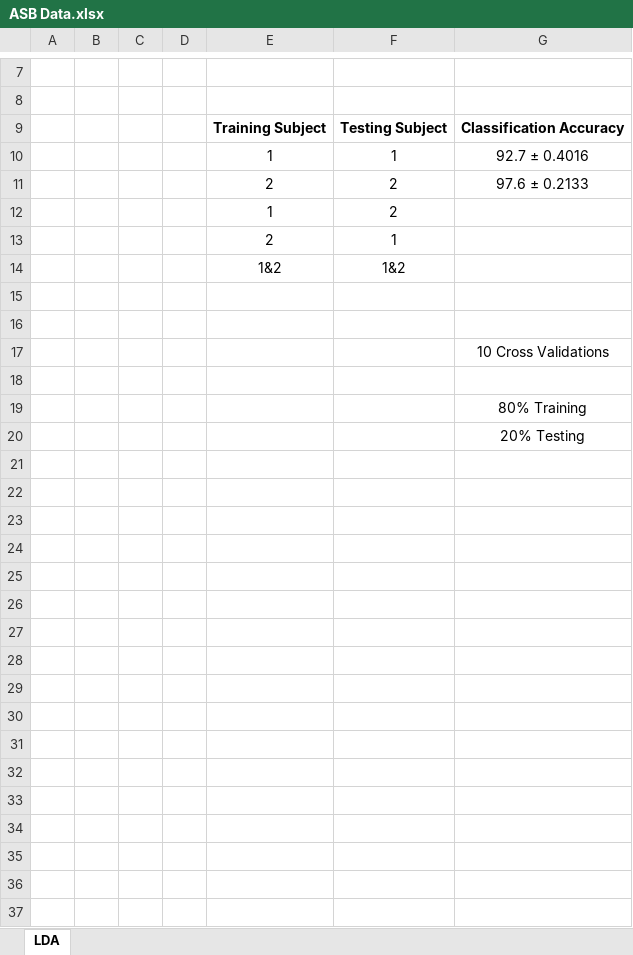
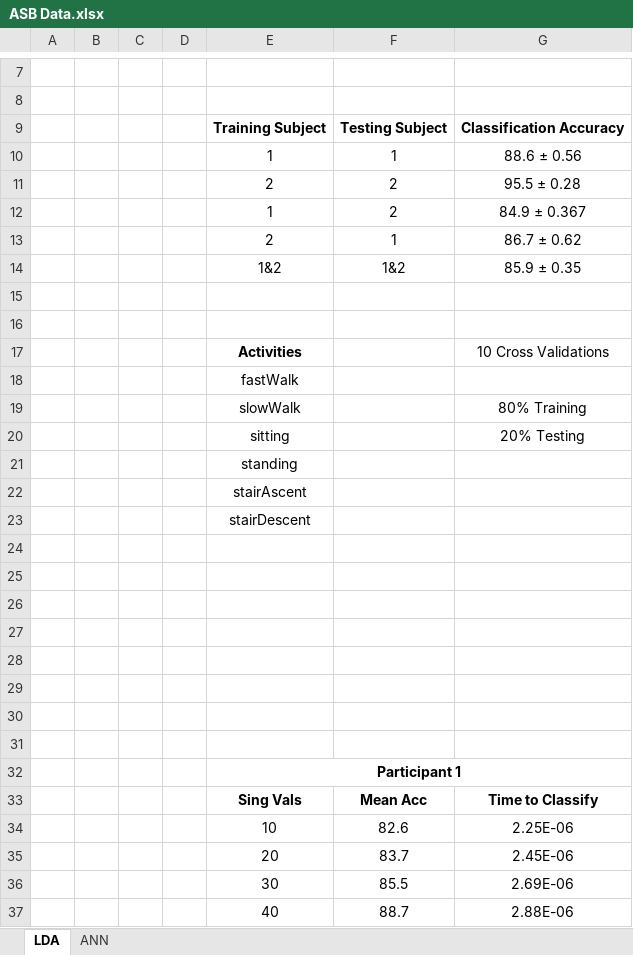
Before and after one commit to awillson/ME599_MLC_project, an Excel workbook: ASB Data.xlsx, sheet LDA, drawn as a sheet; only a part is shown, gaps mark what is left out; values as stored, in another font and other column widths than the file's, no borders; charts and pictures not drawn; addresses are those after the commit; the diff covers the shown part only; the diff names each change by its address in the sheet, - before the commit and + after, or states it on an @@ line.

```diff
--- a/ASB Data.xlsx (sheet LDA)
+++ b/ASB Data.xlsx (sheet LDA)
+sheet tab: ANN
-G10: 92.7 ± 0.4016
+G10: 88.6 ± 0.56
-G11: 97.6 ± 0.2133
+G11: 95.5 ± 0.28
-G12: (empty)
+G12: 84.9 ± 0.367
-G13: (empty)
+G13: 86.7 ± 0.62
-G14: (empty)
+G14: 85.9 ± 0.35
-E17: (empty)
+E17: Activities
+row 18:  |  |  |  | fastWalk
+row 19:  |  |  |  | slowWalk |  | 80% Training
+row 20:  |  |  |  | sitting |  | 20% Testing
+row 21:  |  |  |  | standing
+row 22:  |  |  |  | stairAscent
+row 23:  |  |  |  | stairDescent
-G25: 80% Training
+G25: (empty)
-G26: 20% Testing
+G26: (empty)
+row 27: (empty)
+row 28: (empty)
+row 29: (empty)
+row 30: (empty)
+row 31: (empty)
+row 32:  |  |  |  | Participant 1
+row 33:  |  |  |  | Sing Vals | Mean Acc | Time to Classify
+row 34:  |  |  |  | 10 | 82.6 | 2.25E-06
+row 35:  |  |  |  | 20 | 83.7 | 2.45E-06
+row 36:  |  |  |  | 30 | 85.5 | 2.69E-06
+row 37:  |  |  |  | 40 | 88.7 | 2.88E-06
```
Also changed, not shown: 4 added rows elsewhere in this sheet, charts or pictures.
